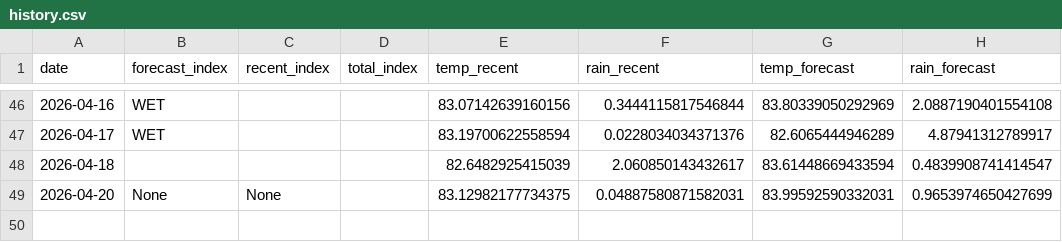
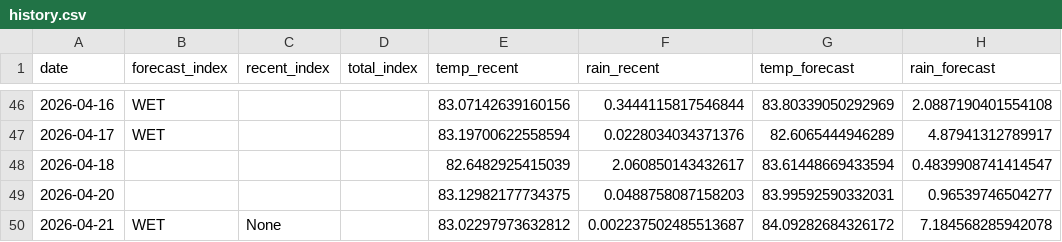
Before and after one commit to pacioos/palau-dashboard, a CSV file: data/history.csv, drawn as a sheet; only a part is shown, gaps mark what is left out.

```diff
--- a/data/history.csv
+++ b/data/history.csv
@@ -48,2 +48,3 @@ date,forecast_index,recent_index,total_index,temp_recent,rain_recent,temp_foreca
 2026-04-18,,,,82.6482925415039,2.060850143432617,83.61448669433594,0.4839908741414547
-2026-04-20,None,None,,83.12982177734375,0.04887580871582031,83.99592590332031,0.9653974650427699
+2026-04-20,,,,83.12982177734375,0.0488758087158203,83.99592590332031,0.96539746504277
+2026-04-21,WET,None,,83.02297973632812,0.002237502485513687,84.09282684326172,7.184568285942078
```
Also changed, not shown: 1 other file.
